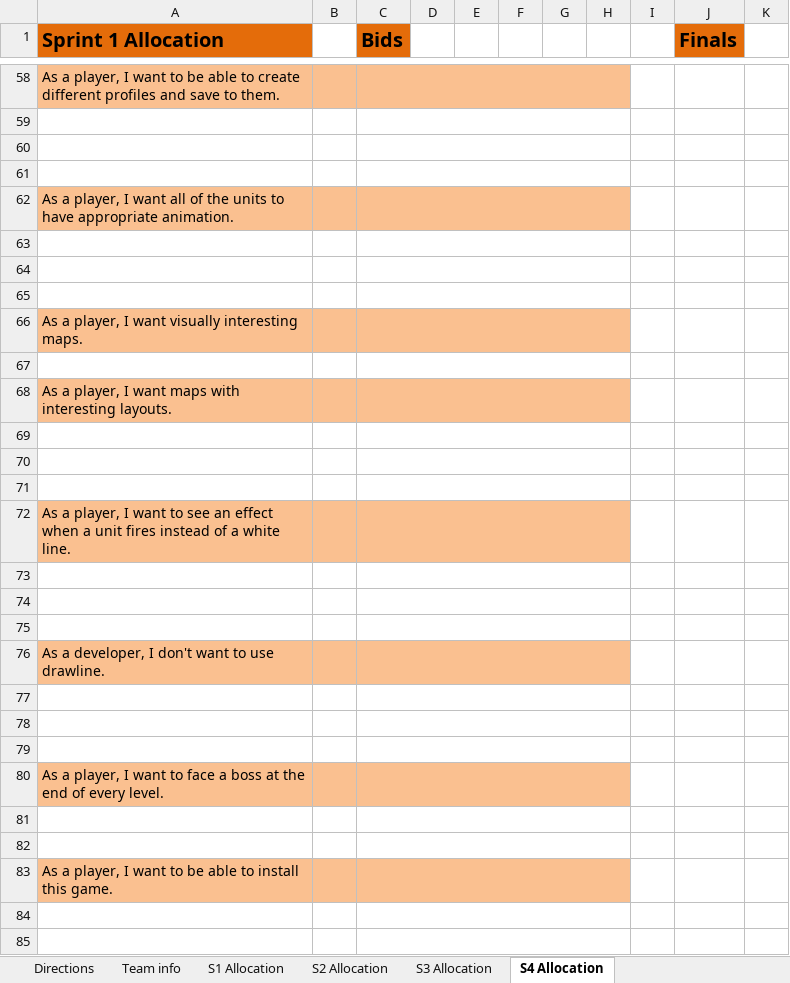
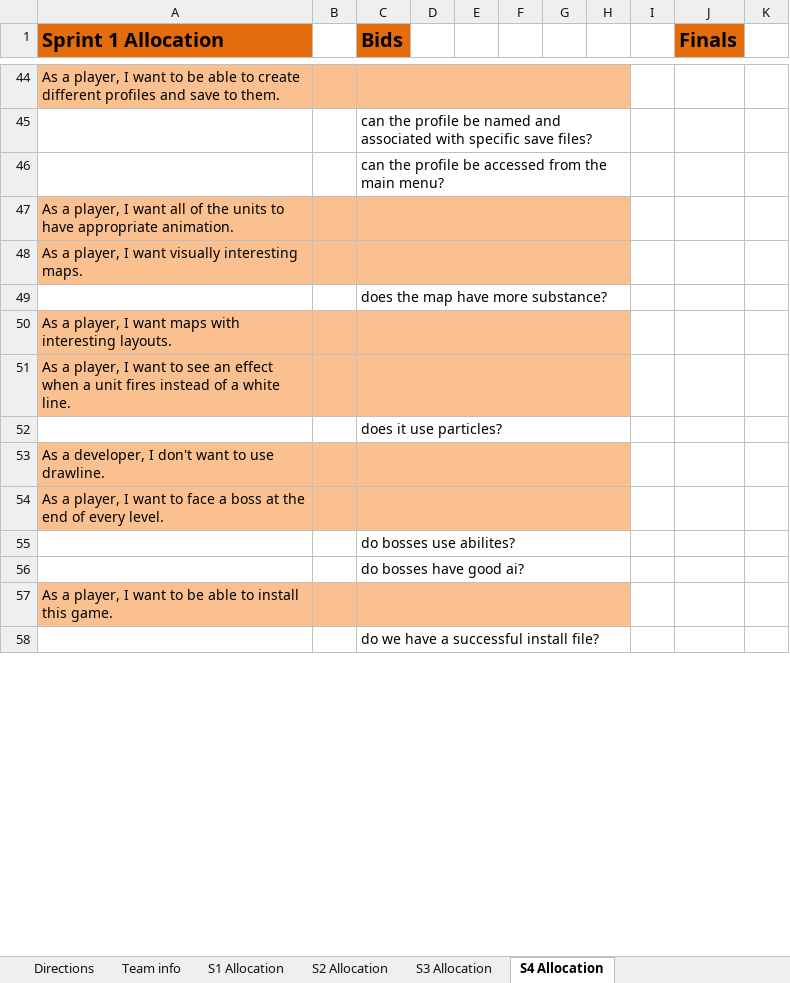
Before and after one commit to tabu34/tht-captainslog, an Excel workbook: Sprint 1, 2, 3, 4 UserStories.xlsx, sheet S4 Allocation, drawn as a sheet; only a part is shown, gaps mark what is left out; values as stored, in another font and other column widths than the file's, no borders; conditional formats not drawn; removed rows and columns are numbered as before the commit, all else as after; the diff covers the shown part only; the diff names each change by its address in the sheet, - before the commit and + after, or states it on an @@ line.

```diff
--- a/Sprint 1, 2, 3, 4 UserStories.xlsx (sheet S4 Allocation)
+++ b/Sprint 1, 2, 3, 4 UserStories.xlsx (sheet S4 Allocation)
-C45 (Bids): (empty)
+C45 (Bids): can the profile be named and associated with specific save files?
-C46 (Bids): (empty)
+C46 (Bids): can the profile be accessed from the main menu?
-row 61: (empty)
-row 63: (empty)
-row 64: (empty)
-row 65: (empty)
-C49 (Bids): (empty)
+C49 (Bids): does the map have more substance?
-row 69: (empty)
-row 70: (empty)
-row 71: (empty)
-C52 (Bids): (empty)
+C52 (Bids): does it use particles?
-row 74: (empty)
-row 75: (empty)
-row 77: (empty)
-row 78: (empty)
-row 79: (empty)
-C55 (Bids): (empty)
+C55 (Bids): do bosses use abilites?
-C56 (Bids): (empty)
+C56 (Bids): do bosses have good ai?
-C58 (Bids): (empty)
+C58 (Bids): do we have a successful install file?
-row 85: (empty)
```
Also changed, not shown: 3 added rows, 20 removed rows, 10 edited cells and cell formats elsewhere in this sheet, formulas that keep their value.
